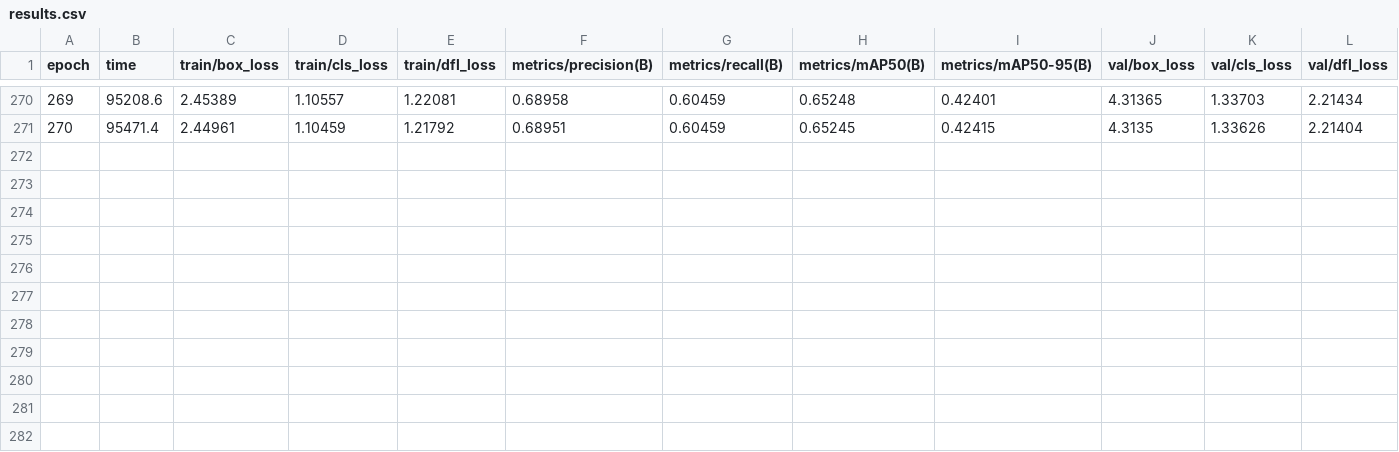
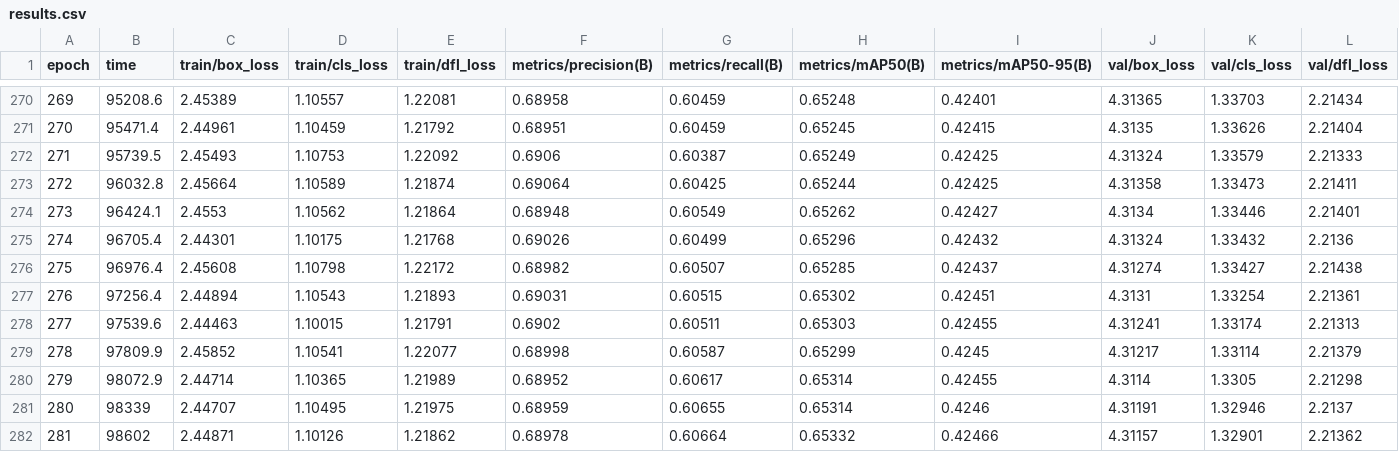
Before and after one commit to wrrte/2025winterlab, a CSV file: type_choemj/weights/trained/train5/results.csv, drawn as a sheet; only a part is shown, gaps mark what is left out; rows hold the shown columns only; the diff names each change by its address in the sheet, - before the commit and + after, or states it on an @@ line.

```diff
--- a/type_choemj/weights/trained/train5/results.csv
+++ b/type_choemj/weights/trained/train5/results.csv
+row 272: 271 | 95739.5 | 2.45493 | 1.10753 | 1.22092 | 0.6906 | 0.60387 | 0.65249 | 0.42425 | 4.31324 | 1.33579 | 2.21333
+row 273: 272 | 96032.8 | 2.45664 | 1.10589 | 1.21874 | 0.69064 | 0.60425 | 0.65244 | 0.42425 | 4.31358 | 1.33473 | 2.21411
+row 274: 273 | 96424.1 | 2.4553 | 1.10562 | 1.21864 | 0.68948 | 0.60549 | 0.65262 | 0.42427 | 4.3134 | 1.33446 | 2.21401
+row 275: 274 | 96705.4 | 2.44301 | 1.10175 | 1.21768 | 0.69026 | 0.60499 | 0.65296 | 0.42432 | 4.31324 | 1.33432 | 2.2136
+row 276: 275 | 96976.4 | 2.45608 | 1.10798 | 1.22172 | 0.68982 | 0.60507 | 0.65285 | 0.42437 | 4.31274 | 1.33427 | 2.21438
+row 277: 276 | 97256.4 | 2.44894 | 1.10543 | 1.21893 | 0.69031 | 0.60515 | 0.65302 | 0.42451 | 4.3131 | 1.33254 | 2.21361
+row 278: 277 | 97539.6 | 2.44463 | 1.10015 | 1.21791 | 0.6902 | 0.60511 | 0.65303 | 0.42455 | 4.31241 | 1.33174 | 2.21313
+row 279: 278 | 97809.9 | 2.45852 | 1.10541 | 1.22077 | 0.68998 | 0.60587 | 0.65299 | 0.4245 | 4.31217 | 1.33114 | 2.21379
+row 280: 279 | 98072.9 | 2.44714 | 1.10365 | 1.21989 | 0.68952 | 0.60617 | 0.65314 | 0.42455 | 4.3114 | 1.3305 | 2.21298
+row 281: 280 | 98339 | 2.44707 | 1.10495 | 1.21975 | 0.68959 | 0.60655 | 0.65314 | 0.4246 | 4.31191 | 1.32946 | 2.2137
+row 282: 281 | 98602 | 2.44871 | 1.10126 | 1.21862 | 0.68978 | 0.60664 | 0.65332 | 0.42466 | 4.31157 | 1.32901 | 2.21362
```
Also changed, not shown: 4 other files.
